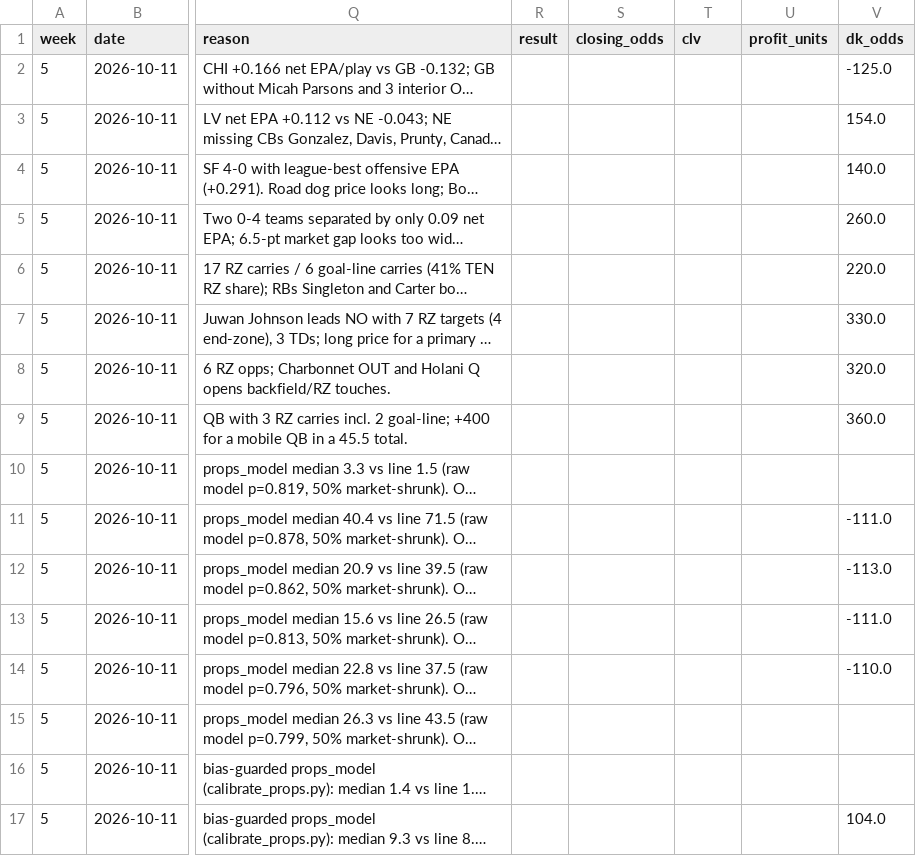
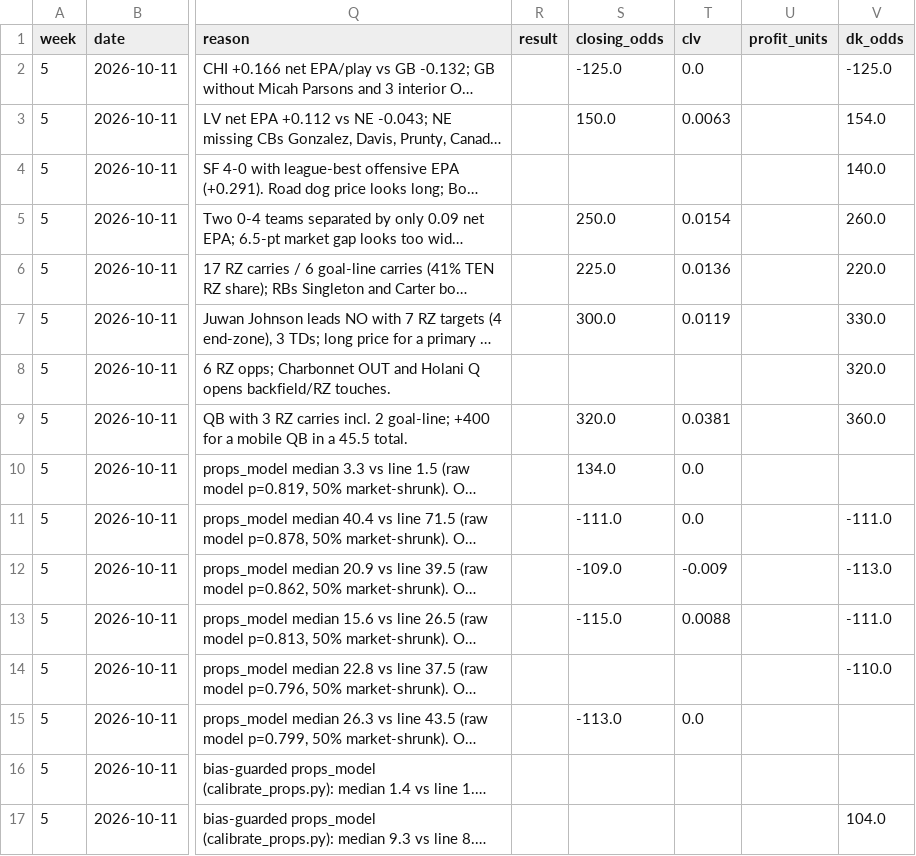
Before and after one commit to githubmaster6969/paper-portfolio, a CSV file: nfl/data/picks_log.csv, drawn as a sheet; only a part is shown, gaps mark what is left out; long unchanged cells end in …; the diff names each change by its address in the sheet, - before the commit and + after, or states it on an @@ line.

Commit message:
Update NFL picks_log with Week 5 1 PM closing odds and CLV

```diff
--- a/nfl/data/picks_log.csv
+++ b/nfl/data/picks_log.csv
-S2 (closing_odds): (empty)
+S2 (closing_odds): -125.0
-T2 (clv): (empty)
+T2 (clv): 0.0
-S3 (closing_odds): (empty)
+S3 (closing_odds): 150.0
-T3 (clv): (empty)
+T3 (clv): 0.0063
-S5 (closing_odds): (empty)
+S5 (closing_odds): 250.0
-T5 (clv): (empty)
+T5 (clv): 0.0154
-S6 (closing_odds): (empty)
+S6 (closing_odds): 225.0
-T6 (clv): (empty)
+T6 (clv): 0.0136
-S7 (closing_odds): (empty)
+S7 (closing_odds): 300.0
-T7 (clv): (empty)
+T7 (clv): 0.0119
-S9 (closing_odds): (empty)
+S9 (closing_odds): 320.0
-T9 (clv): (empty)
+T9 (clv): 0.0381
-S10 (closing_odds): (empty)
+S10 (closing_odds): 134.0
-T10:T11 (clv): (empty)
+T10:T11 (clv): 0.0
-S11 (closing_odds): (empty)
+S11 (closing_odds): -111.0
-S12 (closing_odds): (empty)
+S12 (closing_odds): -109.0
-T12 (clv): (empty)
+T12 (clv): -0.009
-S13 (closing_odds): (empty)
+S13 (closing_odds): -115.0
-T13 (clv): (empty)
+T13 (clv): 0.0088
-S15 (closing_odds): (empty)
+S15 (closing_odds): -113.0
-T15 (clv): (empty)
+T15 (clv): 0.0
```
